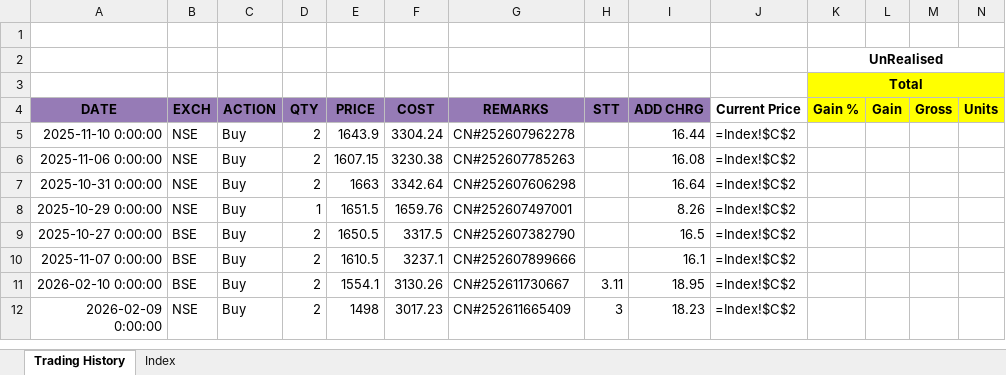
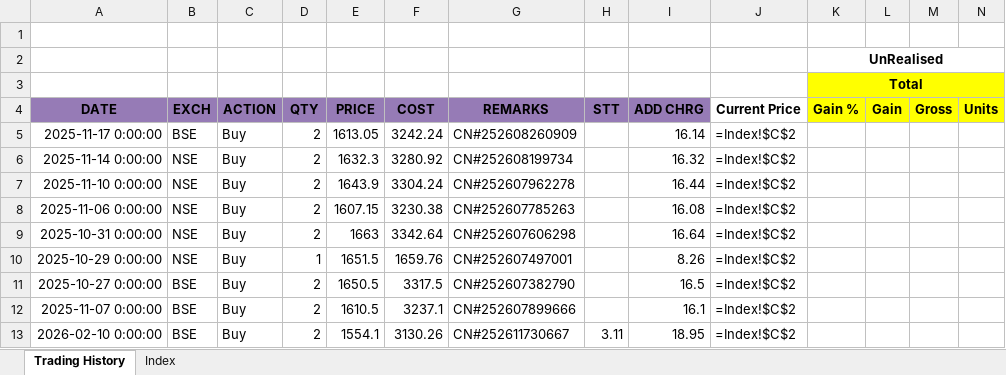
Before and after one commit to leninkumar-sv-office/pl-int, an Excel workbook: dumps/Stocks/LG Electronics India.xlsx, sheet Trading History, drawn as a sheet; only a part is shown; the shorter side is filled out with more unchanged rows; values as stored, in another font and other column widths than the file's, no borders; formulas without a stored value are shown as written; conditional formats not drawn; rows hold the shown columns only; the diff names each change by its address in the sheet, - before the commit and + after, or states it on an @@ line.

```diff
--- a/dumps/Stocks/LG Electronics India.xlsx (sheet Trading History)
+++ b/dumps/Stocks/LG Electronics India.xlsx (sheet Trading History)
+row 5: 2025-11-17 0:00:00 | BSE | Buy | 2 | 1613.05 | 3242.24 | CN#252608260909 |  | 16.14 | =Index!$C$2
+row 6: 2025-11-14 0:00:00 | NSE | Buy | 2 | 1632.3 | 3280.92 | CN#252608199734 |  | 16.32 | =Index!$C$2
```
Also changed, not shown: dumps/Stocks/Antony Waste Handling Cell Ltd.xlsx, dumps/Stocks/Bombay Burmah Trading Corporation Ltd.xlsx, 7 other files.
